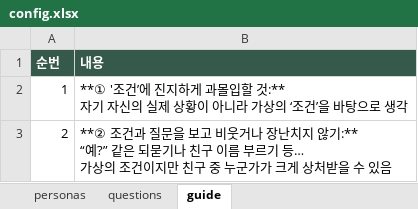
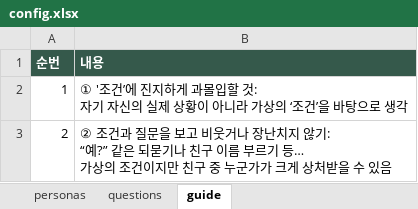
Before and after one commit to b1gi5m/b1gi5m.github.io, an Excel workbook: Line/config.xlsx, sheet guide, drawn as a sheet; values as stored, in another font and other column widths than the file's, no borders; ↵ is a line break in a cell; the diff names each change by its address in the sheet, - before the commit and + after, or states it on an @@ line.

```diff
--- a/Line/config.xlsx (sheet guide)
+++ b/Line/config.xlsx (sheet guide)
-B2 (내용): **① '조건’에 진지하게 과몰입할 것:** ↵ 자기 자…
+B2 (내용): ① '조건’에 진지하게 과몰입할 것: ↵ 자기 자…
-B3 (내용): **② 조건과 질문을 보고 비웃거나 장난치지 않기:** ↵ “예?” 같…
+B3 (내용): ② 조건과 질문을 보고 비웃거나 장난치지 않기: ↵ “예?” 같…
```
Also changed, not shown: sheet personas, sheet questions.
